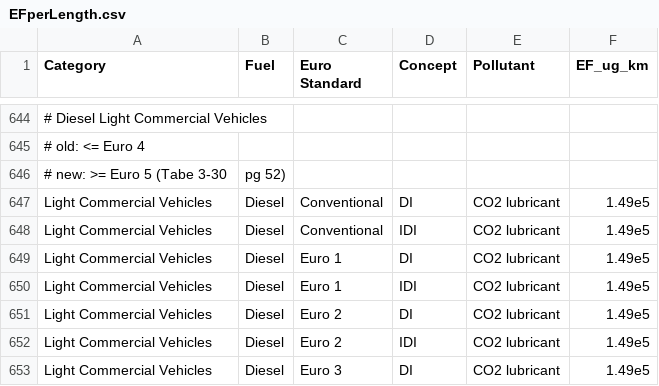
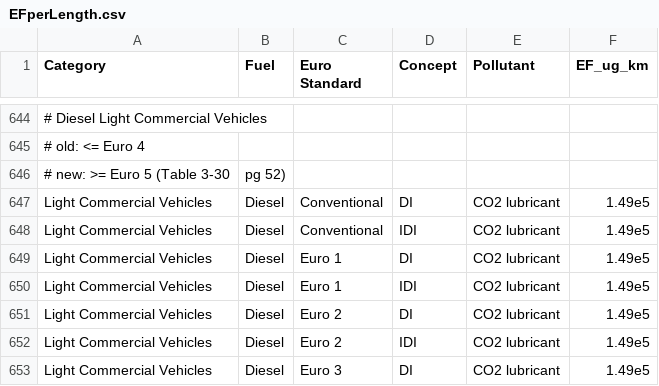
Before and after one commit to AlexCaseiro1979/EFcalculatoR, a CSV file: EFperLength.csv, drawn as a sheet; only a part is shown, gaps mark what is left out; the diff covers the shown part only; the diff names each change by its address in the sheet, - before the commit and + after, or states it on an @@ line.

```diff
--- a/EFperLength.csv
+++ b/EFperLength.csv
-A646 (Category): # new: >= Euro 5 (Tabe 3-30
+A646 (Category): # new: >= Euro 5 (Table 3-30
```
Also changed, not shown: 5 edited cells elsewhere in this file.
